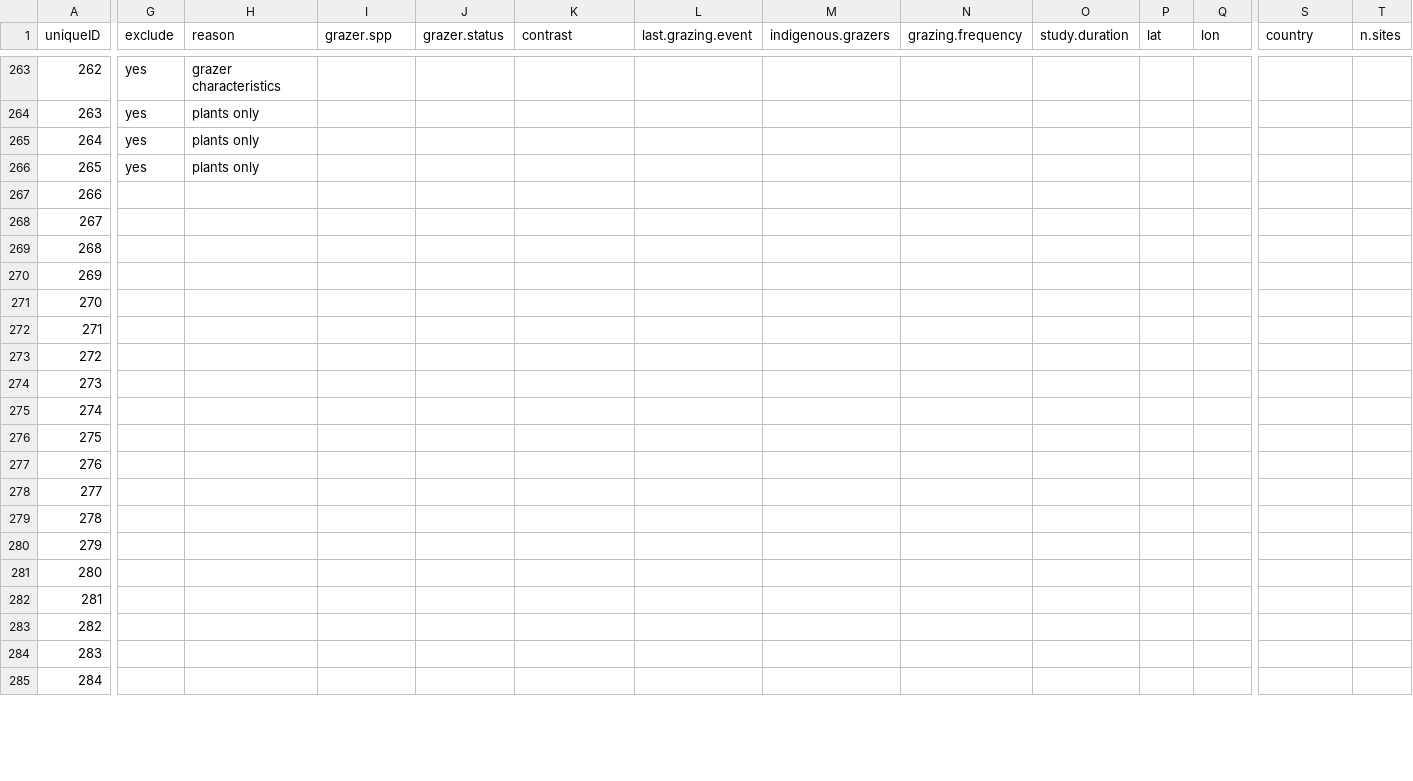
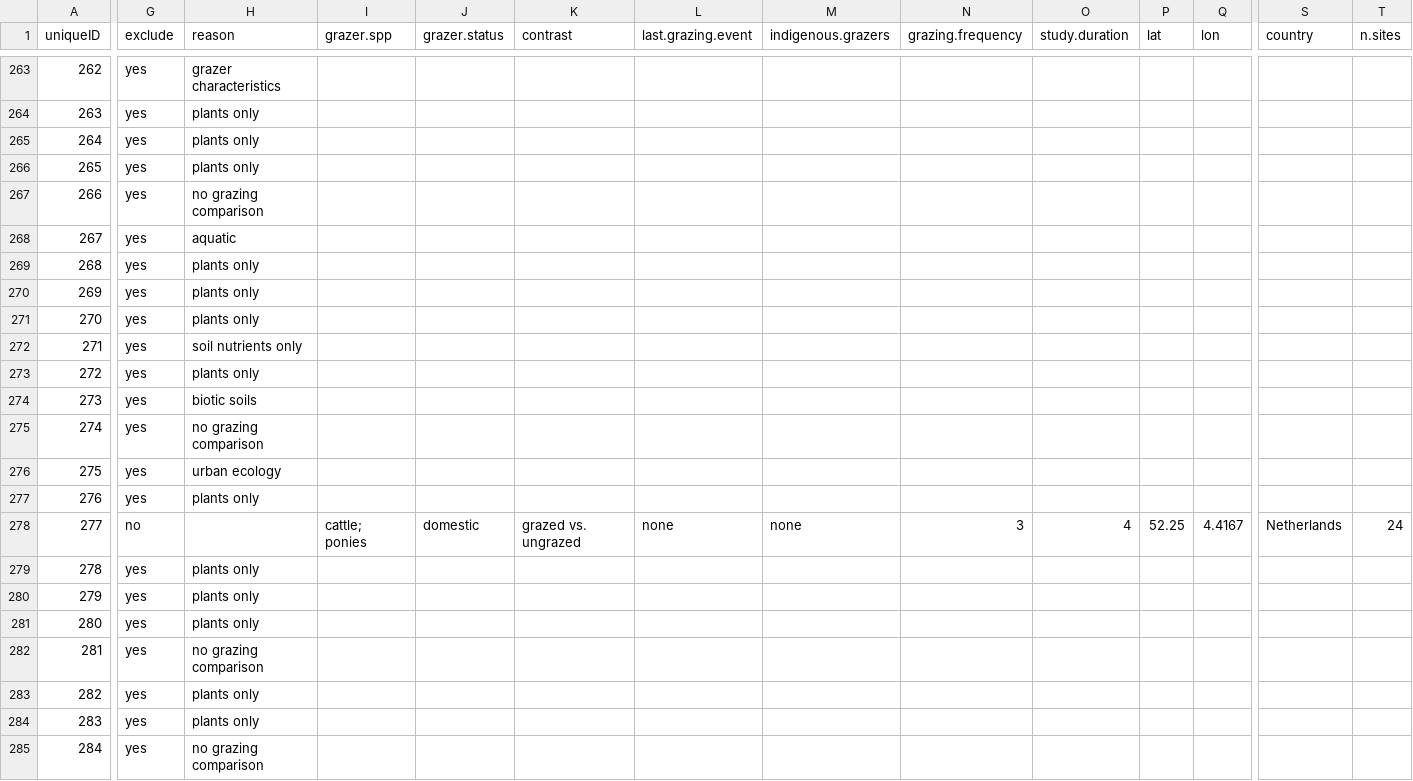
Before and after one commit to afilazzola/grazing.meta, a CSV file: data/evidence.csv, drawn as a sheet; only a part is shown, gaps mark what is left out; the diff covers the shown part only; the diff names each change by its address in the sheet, - before the commit and + after, or states it on an @@ line.

```diff
--- a/data/evidence.csv
+++ b/data/evidence.csv
-G267:G277 (exclude): (empty)
+G267:G277 (exclude): yes
-H267 (reason): (empty)
+H267 (reason): no grazing comparison
-H268 (reason): (empty)
+H268 (reason): aquatic
-H269:H271 (reason): (empty)
+H269:H271 (reason): plants only
-H272 (reason): (empty)
+H272 (reason): soil nutrients only
-H273 (reason): (empty)
+H273 (reason): plants only
-H274 (reason): (empty)
+H274 (reason): biotic soils
-H275 (reason): (empty)
+H275 (reason): no grazing comparison
-H276 (reason): (empty)
+H276 (reason): urban ecology
-H277 (reason): (empty)
+H277 (reason): plants only
-G278 (exclude): (empty)
+G278 (exclude): no
-I278 (grazer.spp): (empty)
+I278 (grazer.spp): cattle; ponies
-J278 (grazer.status): (empty)
+J278 (grazer.status): domestic
-K278 (contrast): (empty)
+K278 (contrast): grazed vs. ungrazed
-L278 (last.grazing.event): (empty)
+L278 (last.grazing.event): none
-M278 (indigenous.grazers): (empty)
+M278 (indigenous.grazers): none
-N278 (grazing.frequency): (empty)
+N278 (grazing.frequency): 3
-O278 (study.duration): (empty)
+O278 (study.duration): 4
-P278 (lat): (empty)
+P278 (lat): 52.25
-Q278 (lon): (empty)
+Q278 (lon): 4.4167
-S278 (country): (empty)
+S278 (country): Netherlands
-T278 (n.sites): (empty)
+T278 (n.sites): 24
-G279:G285 (exclude): (empty)
+G279:G285 (exclude): yes
-H279:H281 (reason): (empty)
+H279:H281 (reason): plants only
-H282 (reason): (empty)
+H282 (reason): no grazing comparison
-H283:H284 (reason): (empty)
+H283:H284 (reason): plants only
-H285 (reason): (empty)
+H285 (reason): no grazing comparison
```
Also changed, not shown: 130 edited cells elsewhere in this file, 3 other files.
